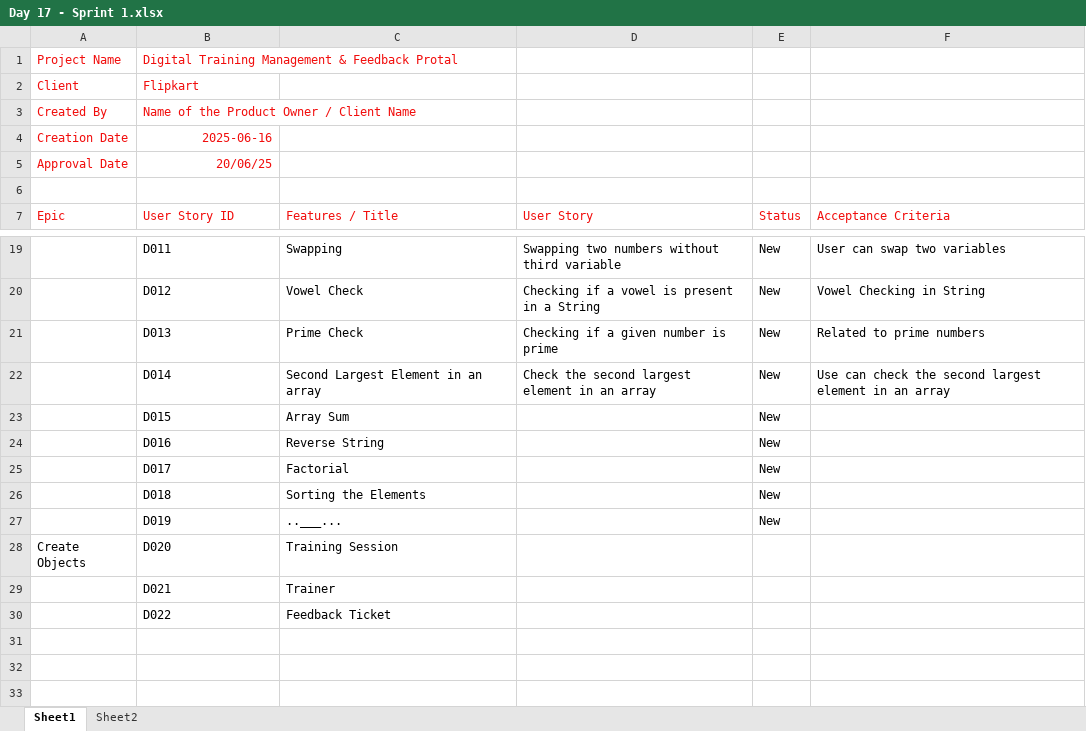
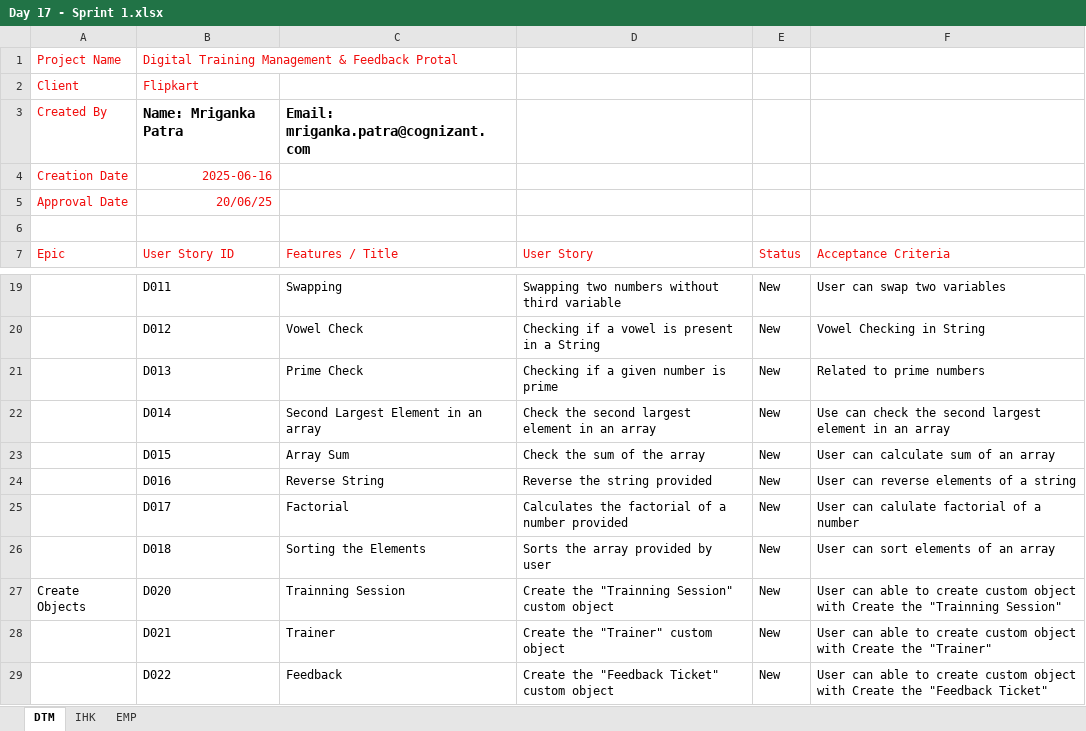
Before and after one commit to ieRiku/Salesforce.Assignments.01, an Excel workbook: Day-17-Sprint-Implementation/Day 17 - Sprint 1.xlsx, sheet DTM, drawn as a sheet; only a part is shown, gaps mark what is left out; values as stored, in another font and other column widths than the file's, no borders; removed rows and columns are numbered as before the commit, all else as after; the diff names each change by its address in the sheet, - before the commit and + after, or states it on an @@ line.

```diff
--- a/Day-17-Sprint-Implementation/Day 17 - Sprint 1.xlsx (sheet DTM)
+++ b/Day-17-Sprint-Implementation/Day 17 - Sprint 1.xlsx (sheet DTM)
-sheet tab: Sheet1
+sheet tab: DTM
-sheet tab: Sheet2
+sheet tab: EMP
+sheet tab: IHK
-row 3: Created By | Name of the Product Owner / Client Name
+row 3: Created By | Name: Mriganka Patra | Email: mriganka.patra@cognizant.com
-D23: (empty)
+D23: Check the sum of the array
-F23: (empty)
+F23: User can calculate sum of an array
-D24: (empty)
+D24: Reverse the string provided
-F24: (empty)
+F24: User can reverse elements of a string
-D25: (empty)
+D25: Calculates the factorial of a number provided
-F25: (empty)
+F25: User can calulate factorial of a number
-D26: (empty)
+D26: Sorts the array provided by user
-F26: (empty)
+F26: User can sort elements of an array
-row 27:  | D019 | ..___... |  | New
-C27: Training Session
+C27: Trainning Session
-D27: (empty)
+D27: Create the "Trainning Session" custom object
-E27:E29: (empty)
+E27:E29: New
-F27: (empty)
+F27: User can able to create custom object with Create the "Trainning Session"
-D28: (empty)
+D28: Create the "Trainer" custom object
-F28: (empty)
+F28: User can able to create custom object with Create the "Trainer"
-C29: Feedback Ticket
+C29: Feedback
-D29: (empty)
+D29: Create the "Feedback Ticket" custom object
-F29: (empty)
+F29: User can able to create custom object with Create the "Feedback Ticket"
```
Also changed, not shown: sheet EMP, 1 other file.
